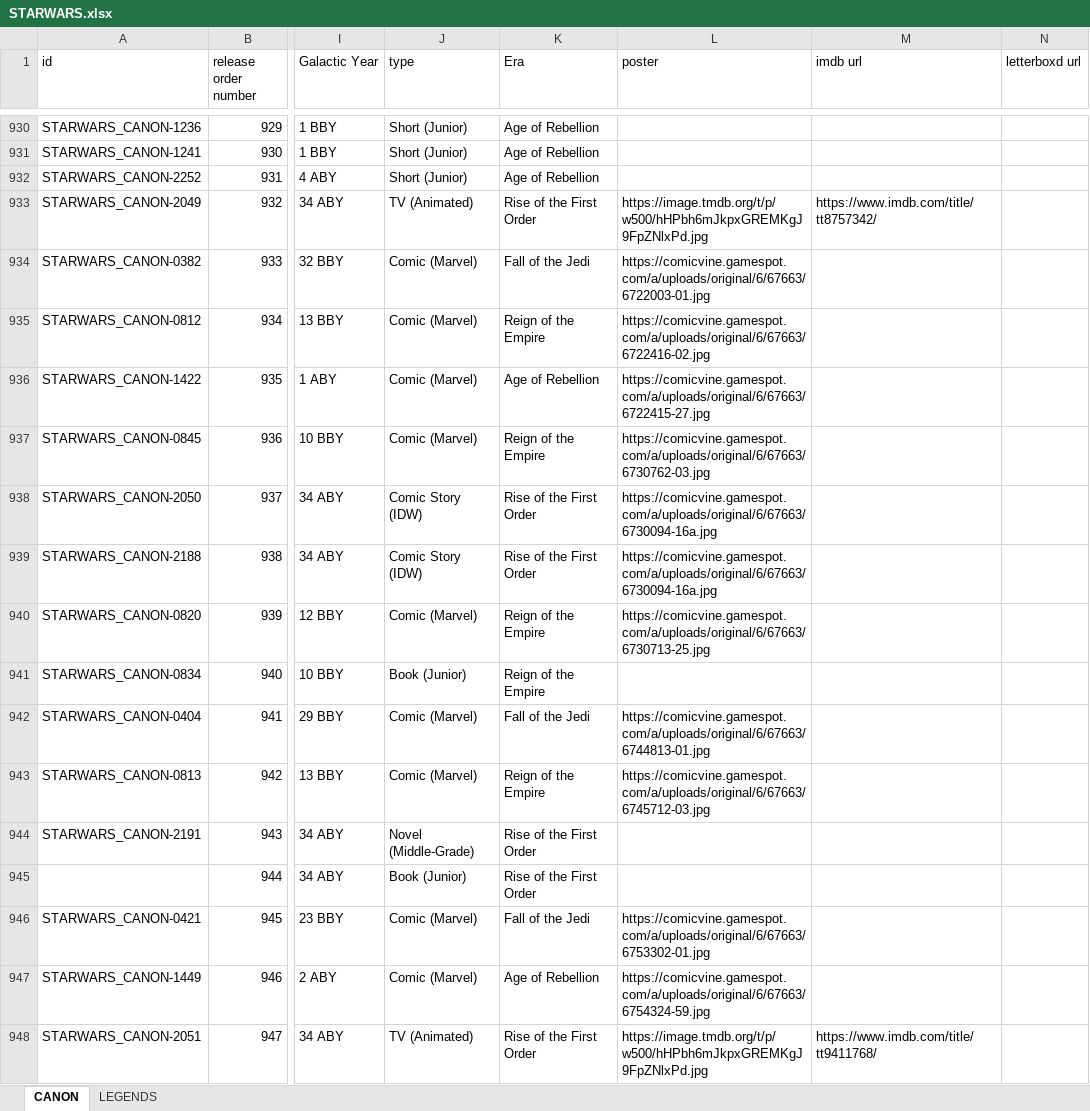
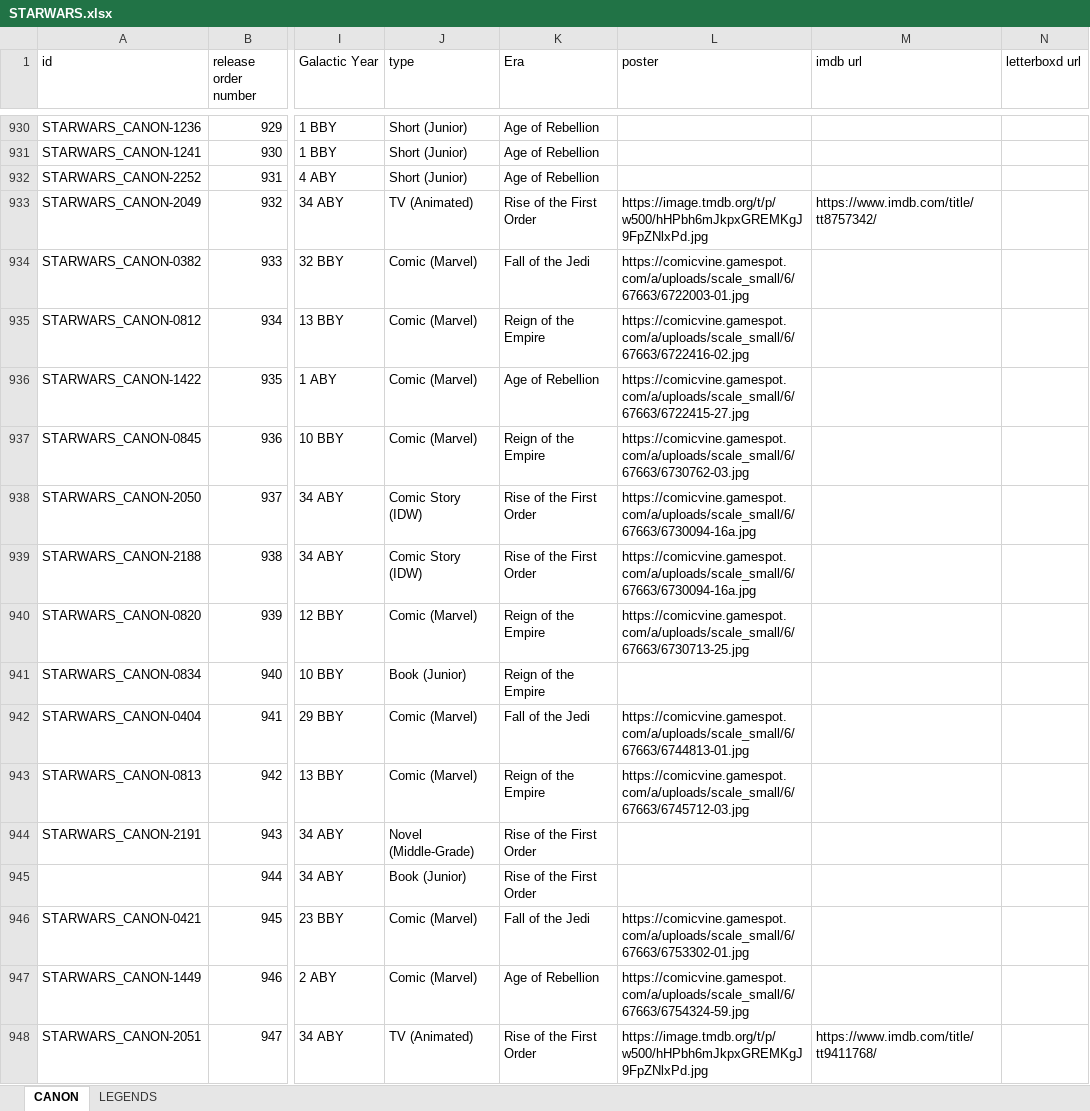
Before and after one commit to Arnixen/The-Canon-Catalog, an Excel workbook: STARWARS.xlsx, sheet CANON, drawn as a sheet; only a part is shown, gaps mark what is left out; values as stored, in another font and other column widths than the file's, no borders; the diff covers the shown part only; the diff names each change by its address in the sheet, - before the commit and + after, or states it on an @@ line.

```diff
--- a/STARWARS.xlsx (sheet CANON)
+++ b/STARWARS.xlsx (sheet CANON)
-L934 (poster): https://comicvine.gamespot.com/a/uploads/original/6/67663/6722003-01.jpg
+L934 (poster): https://comicvine.gamespot.com/a/uploads/scale_small/6/67663/6722003-01.jpg
-L935 (poster): https://comicvine.gamespot.com/a/uploads/original/6/67663/6722416-02.jpg
+L935 (poster): https://comicvine.gamespot.com/a/uploads/scale_small/6/67663/6722416-02.jpg
-L936 (poster): https://comicvine.gamespot.com/a/uploads/original/6/67663/6722415-27.jpg
+L936 (poster): https://comicvine.gamespot.com/a/uploads/scale_small/6/67663/6722415-27.jpg
-L937 (poster): https://comicvine.gamespot.com/a/uploads/original/6/67663/6730762-03.jpg
+L937 (poster): https://comicvine.gamespot.com/a/uploads/scale_small/6/67663/6730762-03.jpg
-L938:L939 (poster): https://comicvine.gamespot.com/a/uploads/original/6/67663/6730094-16a.jpg
+L938:L939 (poster): https://comicvine.gamespot.com/a/uploads/scale_small/6/67663/6730094-16a.jpg
-L940 (poster): https://comicvine.gamespot.com/a/uploads/original/6/67663/6730713-25.jpg
+L940 (poster): https://comicvine.gamespot.com/a/uploads/scale_small/6/67663/6730713-25.jpg
-L942 (poster): https://comicvine.gamespot.com/a/uploads/original/6/67663/6744813-01.jpg
+L942 (poster): https://comicvine.gamespot.com/a/uploads/scale_small/6/67663/6744813-01.jpg
-L943 (poster): https://comicvine.gamespot.com/a/uploads/original/6/67663/6745712-03.jpg
+L943 (poster): https://comicvine.gamespot.com/a/uploads/scale_small/6/67663/6745712-03.jpg
-L946 (poster): https://comicvine.gamespot.com/a/uploads/original/6/67663/6753302-01.jpg
+L946 (poster): https://comicvine.gamespot.com/a/uploads/scale_small/6/67663/6753302-01.jpg
-L947 (poster): https://comicvine.gamespot.com/a/uploads/original/6/67663/6754324-59.jpg
+L947 (poster): https://comicvine.gamespot.com/a/uploads/scale_small/6/67663/6754324-59.jpg
```
Also changed, not shown: 1157 edited cells elsewhere in this sheet, sheet LEGENDS, DCU.xlsx, MCU.xlsx, 6 other files.
